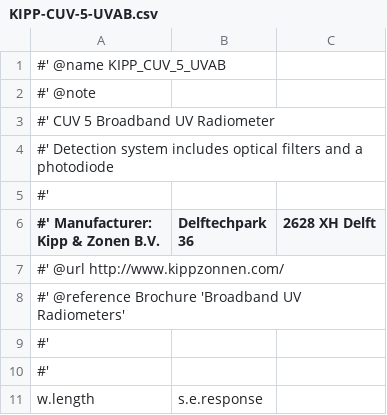
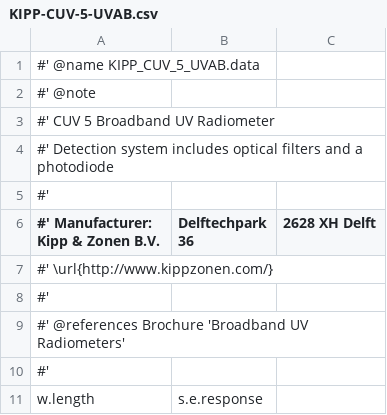
Before and after one commit to aphalo/photobiologySensors, a CSV file: raw.data/KIPP-CUV-5-UVAB.csv, drawn as a sheet; only a part is shown.

```diff
--- a/raw.data/KIPP-CUV-5-UVAB.csv
+++ b/raw.data/KIPP-CUV-5-UVAB.csv
@@ -1,2 +1,2 @@
-#' @name KIPP_CUV_5_UVAB
+#' @name KIPP_CUV_5_UVAB.data
 #' @note
@@ -6,5 +6,5 @@
 #' Manufacturer: Kipp & Zonen B.V., Delftechpark 36, 2628 XH Delft
-#' @url http://www.kippzonnen.com/
-#' @reference Brochure 'Broadband UV Radiometers'
+#' \url{http://www.kippzonen.com/}
 #'
+#' @references Brochure 'Broadband UV Radiometers'
 #'
```
Also changed, not shown: raw.data/KIPP-UVS-A-UVA.csv, raw.data/KIPP-UVS-B-UVB.csv, 50 other files.
